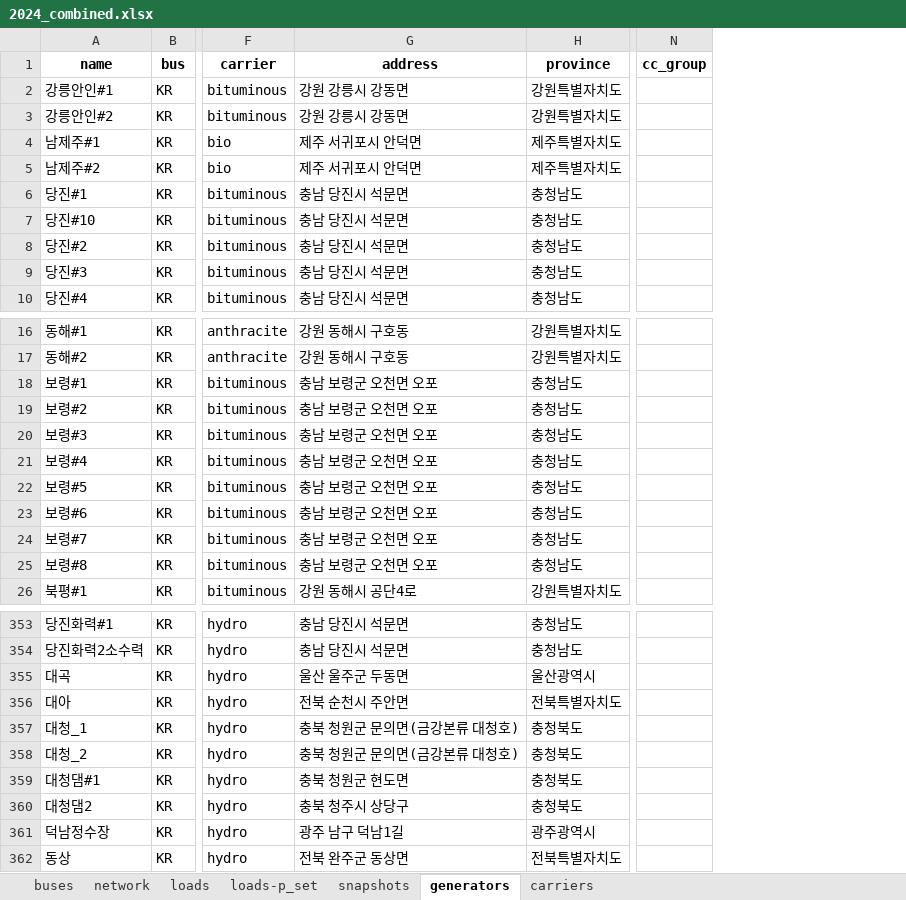
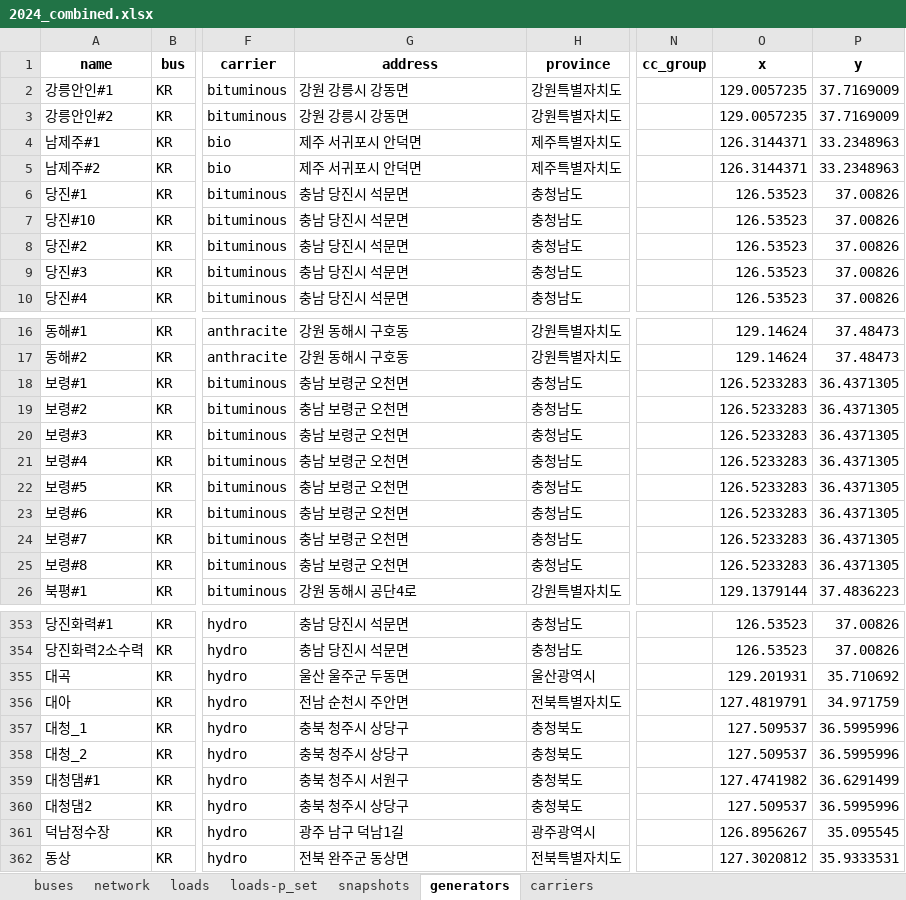
Before and after one commit to PLANiT-Institute/PyPSA-KR-PLANiT, an Excel workbook: data/2024_combined.xlsx, sheet generators, drawn as a sheet; only a part is shown, gaps mark what is left out; values as stored, in another font and other column widths than the file's, no borders; the diff covers the shown part only; the diff names each change by its address in the sheet, - before the commit and + after, or states it on an @@ line.

```diff
--- a/data/2024_combined.xlsx (sheet generators)
+++ b/data/2024_combined.xlsx (sheet generators)
+column O (x), rows 2-10: 129.0057235 | 129.0057235 | 126.3144371 | 126.3144371 | 126.53523 | 126.53523 | 126.53523 | 126.53523 | 126.53523; rows 16-26: 129.14624 | 129.14624 | 126.5233283 | 126.5233283 | 126.5233283 | 126.5233283 | 126.5233283 | 126.5233283 | 126.5233283 | 126.5233283 | 129.1379144; rows 353-362: 126.53523 | 126.53523 | 129.201931 | 127.4819791 | 127.509537 | 127.509537 | 127.4741982 | 127.509537 | 126.8956267 | 127.3020812
+column P (y), rows 2-10: 37.7169009 | 37.7169009 | 33.2348963 | 33.2348963 | 37.00826 | 37.00826 | 37.00826 | 37.00826 | 37.00826; rows 16-26: 37.48473 | 37.48473 | 36.4371305 | 36.4371305 | 36.4371305 | 36.4371305 | 36.4371305 | 36.4371305 | 36.4371305 | 36.4371305 | 37.4836223; rows 353-362: 37.00826 | 37.00826 | 35.710692 | 34.971759 | 36.5995996 | 36.5995996 | 36.6291499 | 36.5995996 | 35.095545 | 35.9333531
-G18:G25 (address): 충남 보령군 오천면 오포
+G18:G25 (address): 충남 보령군 오천면
-G356 (address): 전북 순천시 주안면
+G356 (address): 전남 순천시 주안면
-G357:G358 (address): 충북 청원군 문의면(금강본류 대청호)
+G357:G358 (address): 충북 청주시 상당구
-G359 (address): 충북 청원군 현도면
+G359 (address): 충북 청주시 서원구
```
Also changed, not shown: 10 edited cells elsewhere in this sheet, sheet loads, sheet buses, sheet network, 5 other files.
